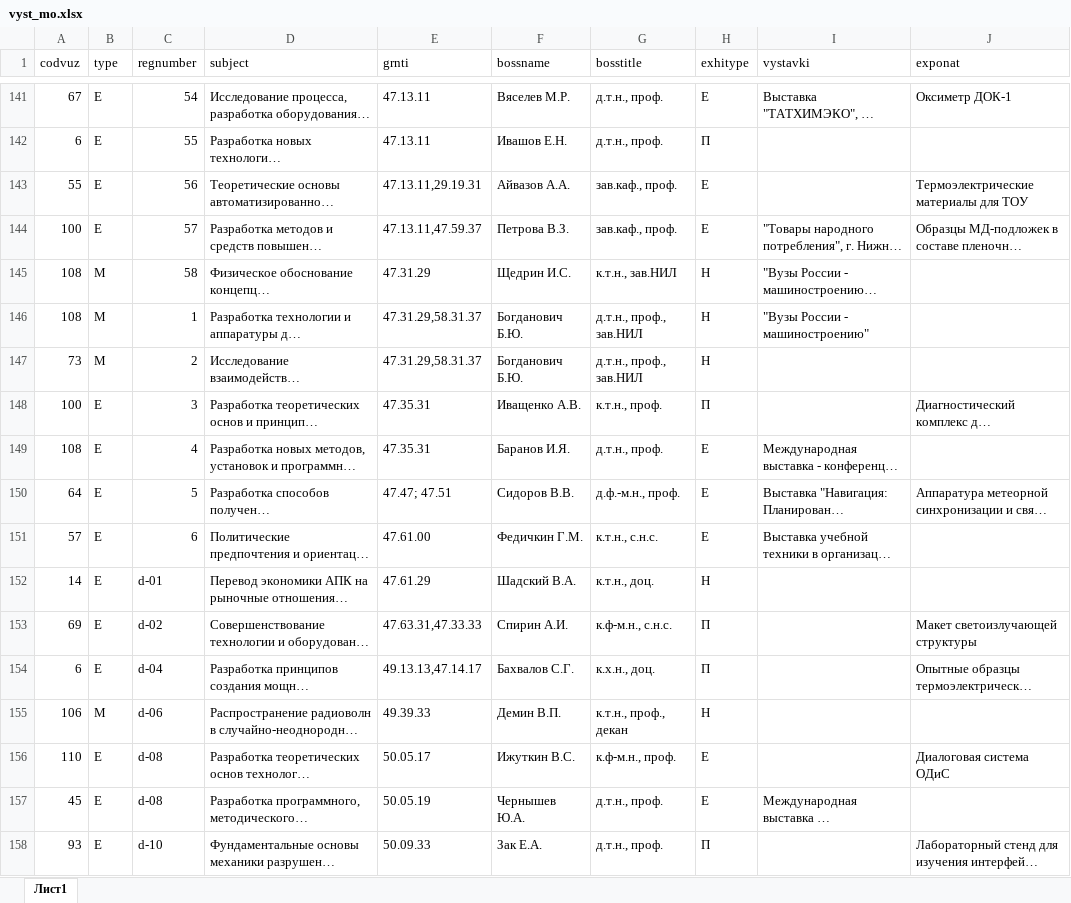
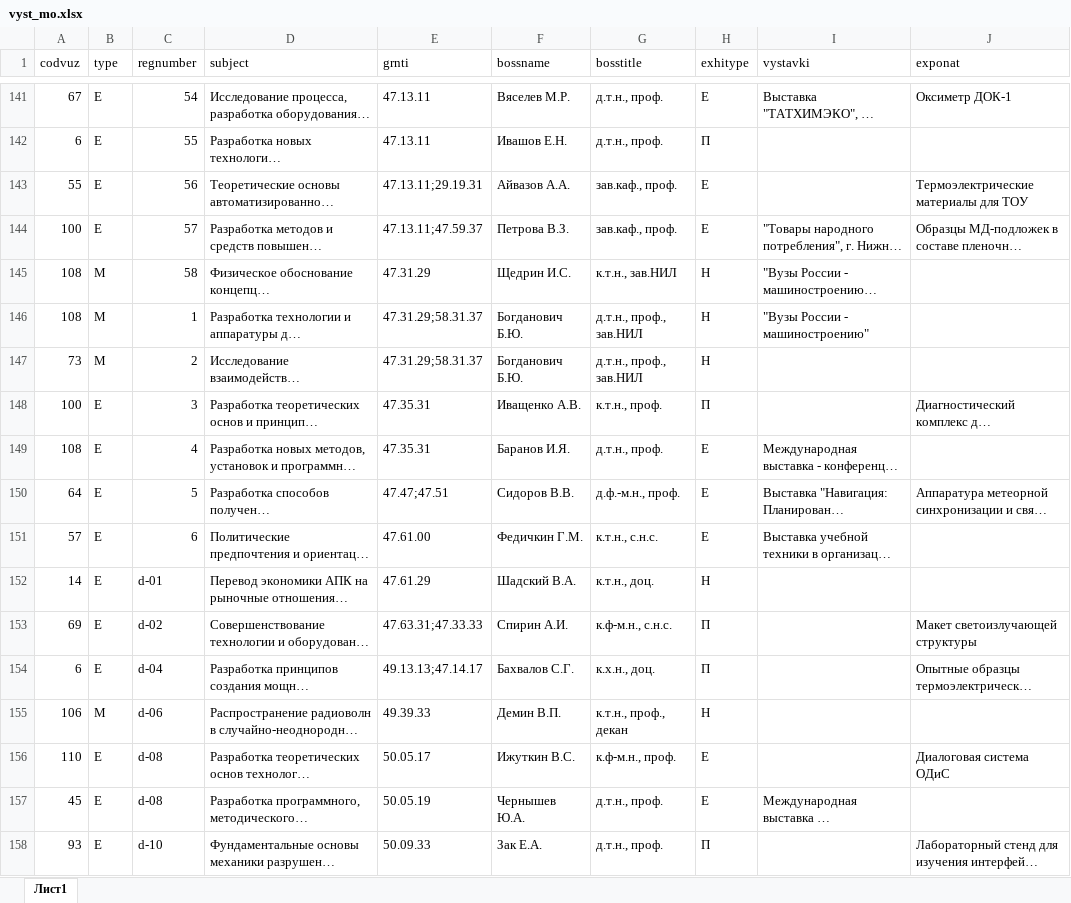
Before and after one commit to came0987/dbms_mpei, an Excel workbook: data/vyst_mo.xlsx, sheet Лист1, drawn as a sheet; only a part is shown, gaps mark what is left out; long unchanged cells end in …; values as stored, in another font and other column widths than the file's, no borders; the diff covers the shown part only; the diff names each change by its address in the sheet, - before the commit and + after, or states it on an @@ line.

Commit message:
datatime убрали

```diff
--- a/data/vyst_mo.xlsx (sheet Лист1)
+++ b/data/vyst_mo.xlsx (sheet Лист1)
-E143 (grnti): 47.13.11,29.19.31
+E143 (grnti): 47.13.11;29.19.31
-E144 (grnti): 47.13.11,47.59.37
+E144 (grnti): 47.13.11;47.59.37
-E146:E147 (grnti): 47.31.29,58.31.37
+E146:E147 (grnti): 47.31.29;58.31.37
-E150 (grnti): 47.47; 47.51
+E150 (grnti): 47.47;47.51
-E153 (grnti): 47.63.31,47.33.33
+E153 (grnti): 47.63.31;47.33.33
-E154 (grnti): 49.13.13,47.14.17
+E154 (grnti): 49.13.13;47.14.17
```
Also changed, not shown: 158 edited cells and cell formats elsewhere in this sheet.
